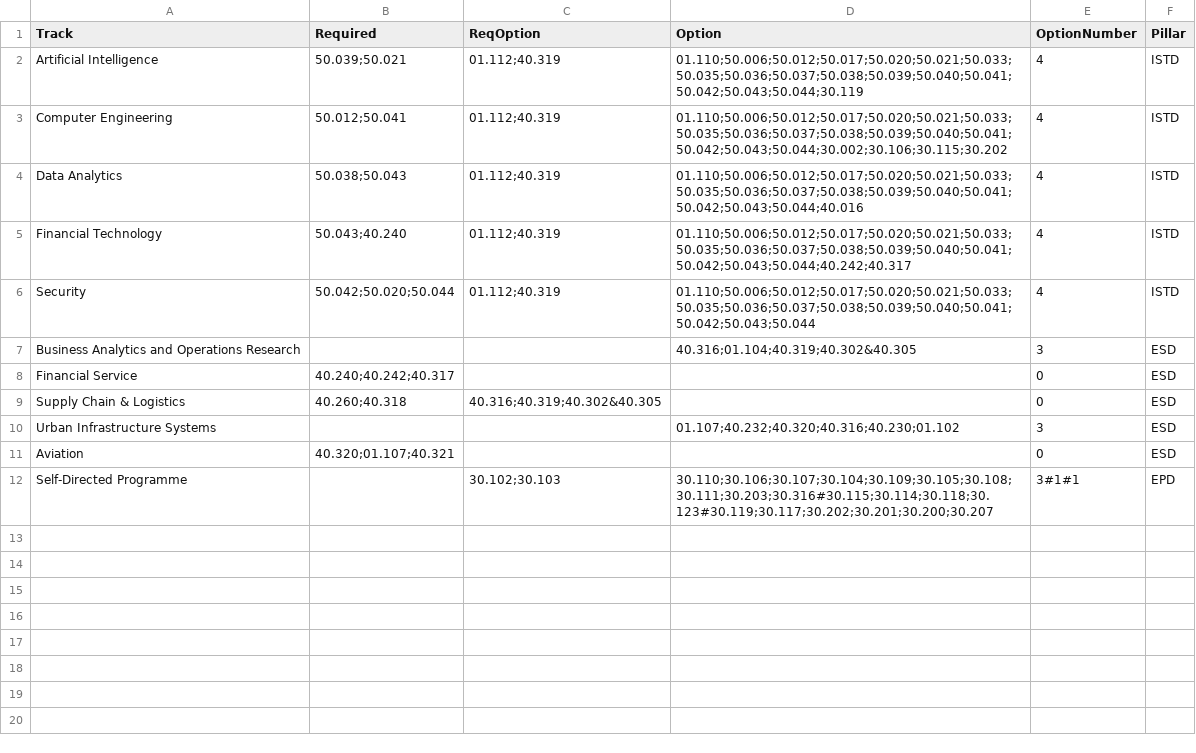
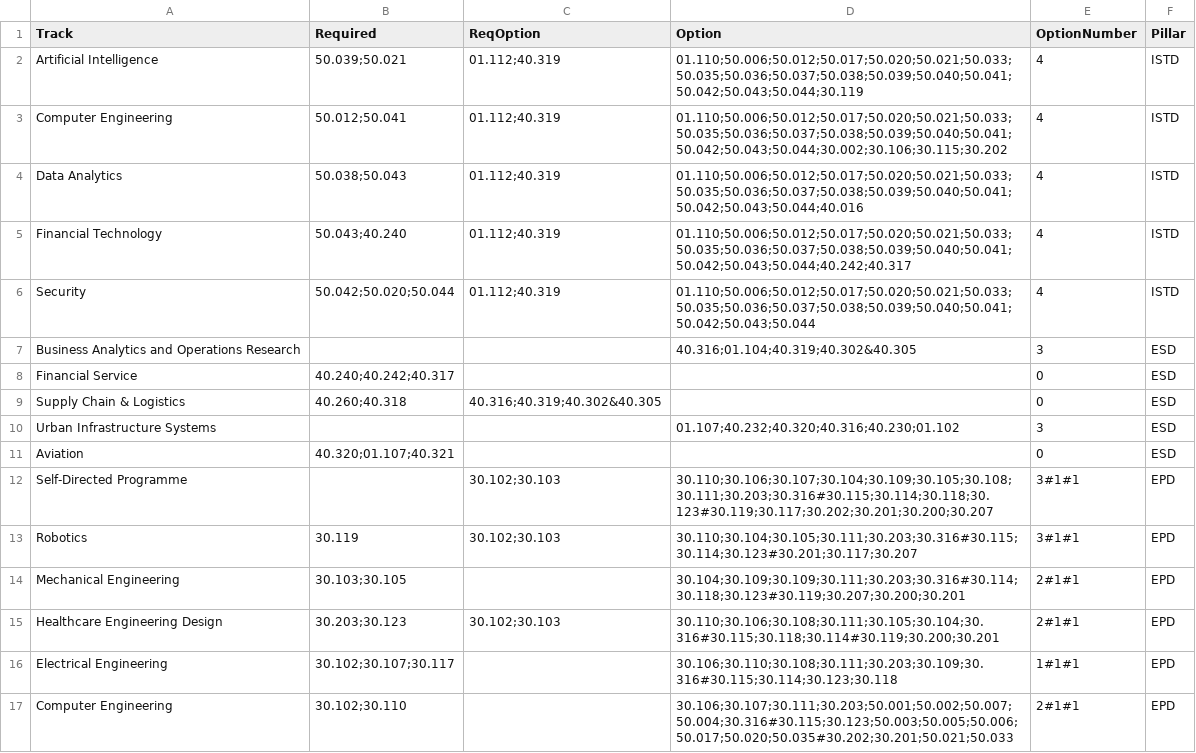
Before and after one commit to OpenSUTD/course-planner, a CSV file: data - _tracks.csv, drawn as a sheet; the diff names each change by its address in the sheet, - before the commit and + after, or states it on an @@ line.

Commit message:
Updated epd tracks round 2

```diff
--- a/data - _tracks.csv
+++ b/data - _tracks.csv
+row 13: Robotics | 30.119 | 30.102;30.103 | 30.110;30.104;30.105;30.111;30.203;30.316#30.115;30.114;30.123#30.201;30.117;30.207 | 3#1#1 | EPD
+row 14: Mechanical Engineering | 30.103;30.105 |  | 30.104;30.109;30.109;30.111;30.203;30.316#30.114;30.118;30.123#30.119;30.207;30.200;30.201 | 2#1#1 | EPD
+row 15: Healthcare Engineering Design | 30.203;30.123 | 30.102;30.103 | 30.110;30.106;30.108;30.111;30.105;30.104;30.316#30.115;30.118;30.114#30.119;30.200;30.201 | 2#1#1 | EPD
+row 16: Electrical Engineering | 30.102;30.107;30.117 |  | 30.106;30.110;30.108;30.111;30.203;30.109;30.316#30.115;30.114;30.123;30.118 | 1#1#1 | EPD
+row 17: Computer Engineering | 30.102;30.110 |  | 30.106;30.107;30.111;30.203;50.001;50.002;50.007;50.004;30.316#30.115;30.123;50.003;50.005;50.006;50.017;50.020;50.035#30.202;30.201;50.021;50.033 | 2#1#1 | EPD
```
